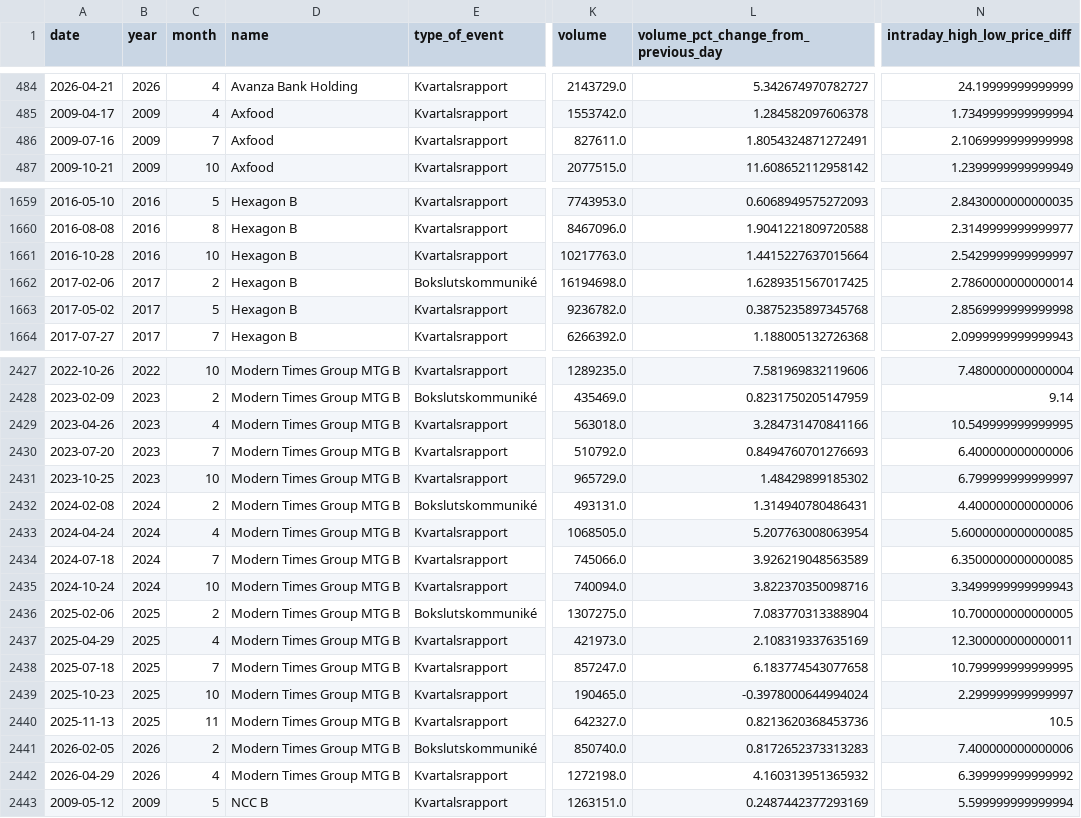
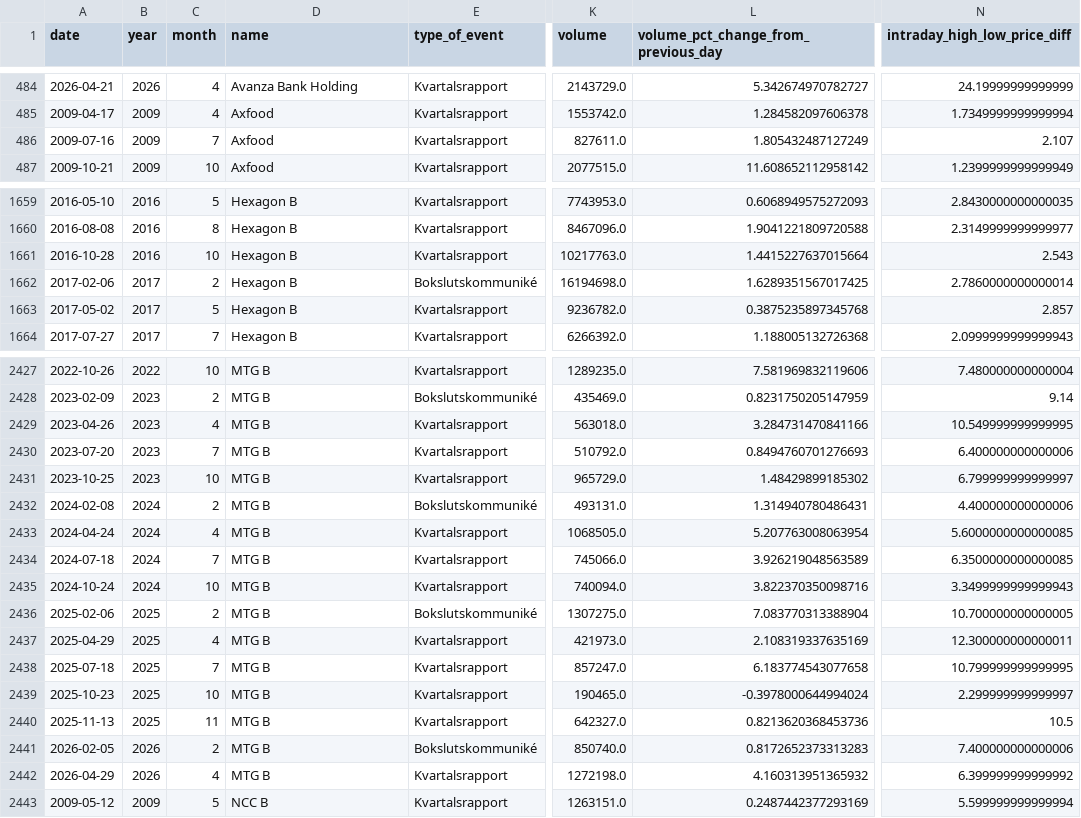
Before and after one commit to datamilo/put-options-se, a CSV file: data/Stock_Events_Volatility_Data.csv, drawn as a sheet; only a part is shown, gaps mark what is left out; the diff covers the shown part only; the diff names each change by its address in the sheet, - before the commit and + after, or states it on an @@ line.

```diff
--- a/data/Stock_Events_Volatility_Data.csv
+++ b/data/Stock_Events_Volatility_Data.csv
-L486: 1.8054324871272491
+L486: 1.805432487127249
-N486 (intraday_high_low_price_diff): 2.1069999999999998
+N486 (intraday_high_low_price_diff): 2.107
-N1661 (intraday_high_low_price_diff): 2.5429999999999997
+N1661 (intraday_high_low_price_diff): 2.543
-N1663 (intraday_high_low_price_diff): 2.8569999999999998
+N1663 (intraday_high_low_price_diff): 2.857
-D2427:D2442 (name): Modern Times Group MTG B
+D2427:D2442 (name): MTG B
```
Also changed, not shown: 93 edited cells elsewhere in this file.
